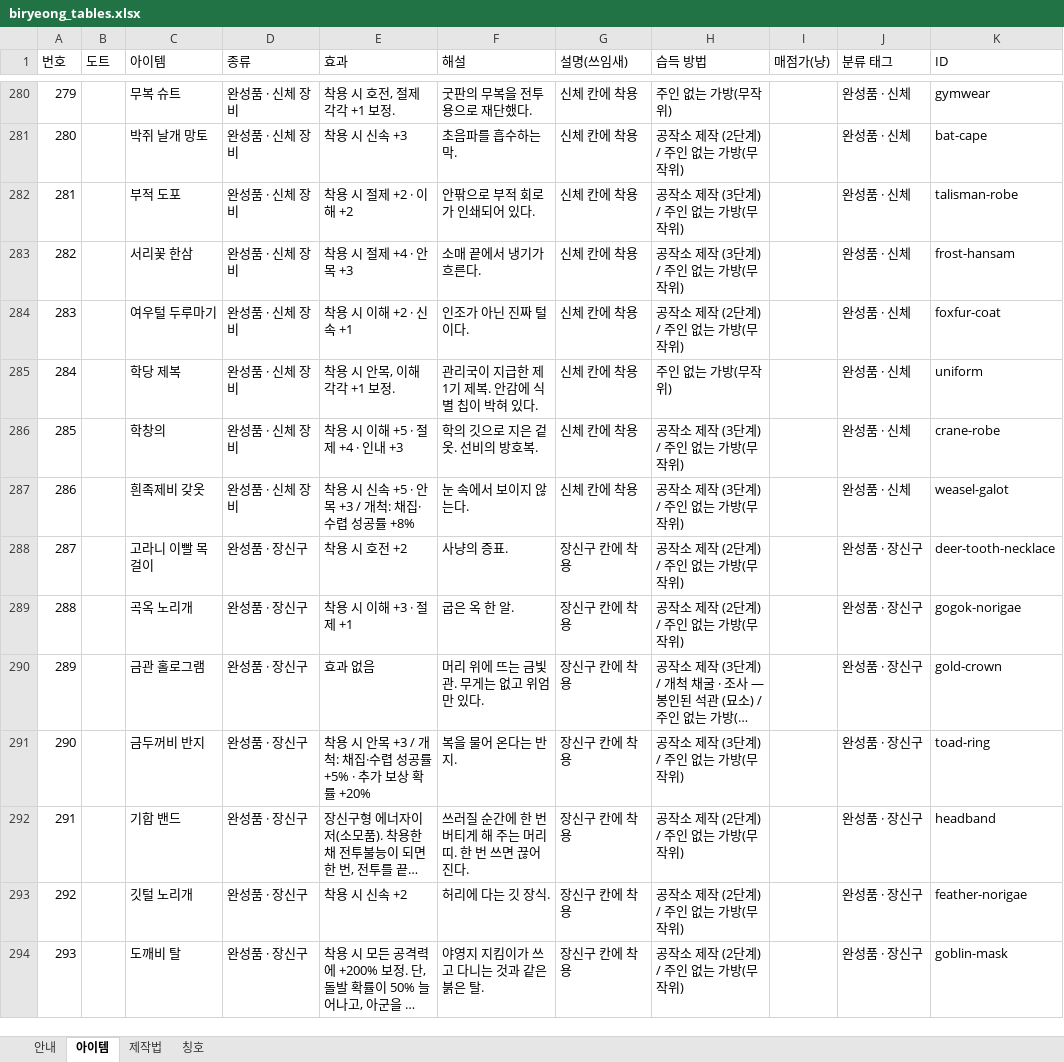
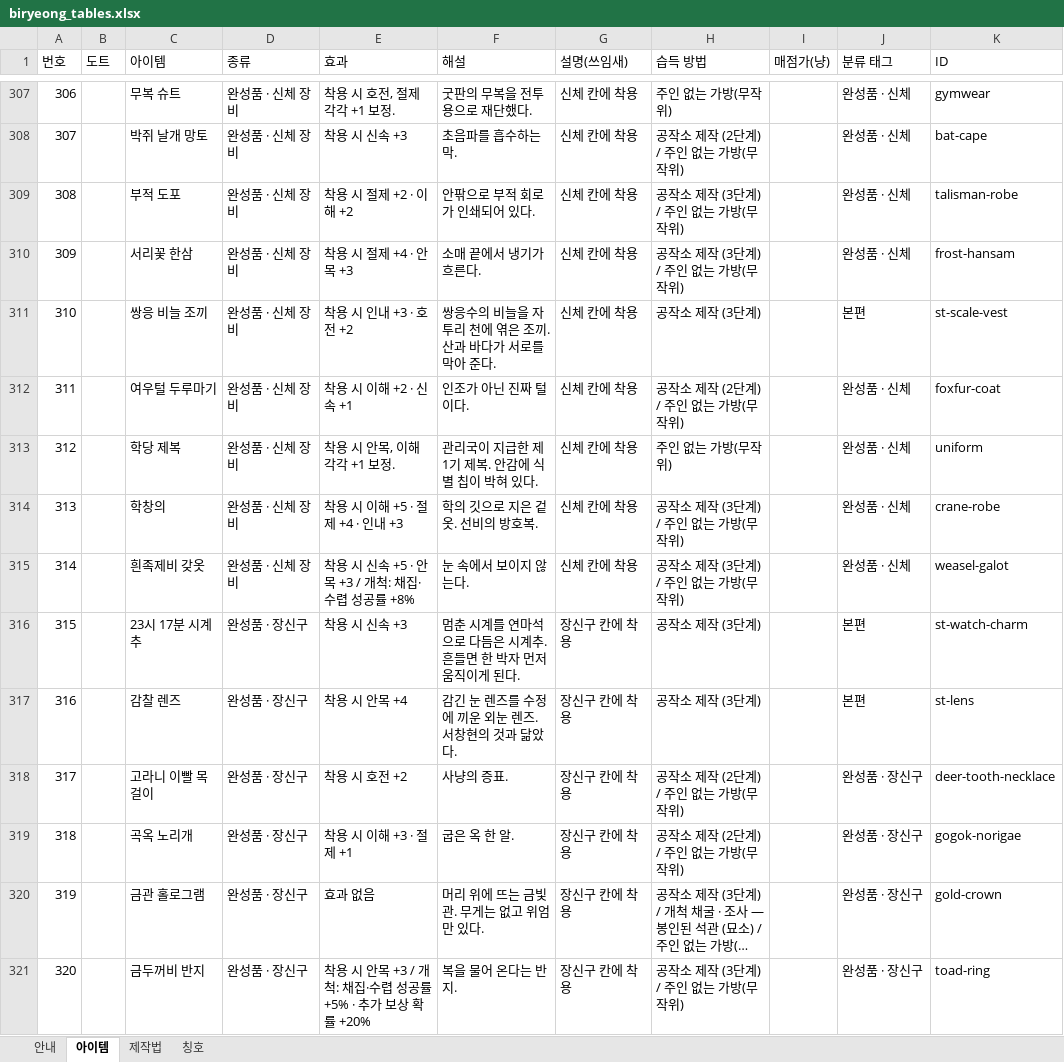
Before and after one commit to loving6440-crypto/biryung, an Excel workbook: biryeong_tables.xlsx, sheet 아이템, drawn as a sheet; only a part is shown, gaps mark what is left out; the shorter side is filled out with more unchanged rows; long unchanged cells end in …; values as stored, in another font and other column widths than the file's, no cell formats; charts and pictures not drawn; the diff covers the shown part only; the diff names each change by its address in the sheet, - before the commit and + after, or states it on an @@ line.

```diff
--- a/biryeong_tables.xlsx (sheet 아이템)
+++ b/biryeong_tables.xlsx (sheet 아이템)
@@ column A (번호) renumbered from row 153 down @@
+row 311: 310 |  | 쌍응 비늘 조끼 | 완성품 · 신체 장비 | 착용 시 인내 +3 · 호전 +2 | 쌍응수의 비늘을 자투리 천에 엮은 조끼. 산과 바다가 서로를 막아 준다. | 신체 칸에 착용 | 공작소 제작 (3단계) |  | 본편 | st-scale-vest
+row 316: 315 |  | 23시 17분 시계추 | 완성품 · 장신구 | 착용 시 신속 +3 | 멈춘 시계를 연마석으로 다듬은 시계추. 흔들면 한 박자 먼저 움직이게 된다. | 장신구 칸에 착용 | 공작소 제작 (3단계) |  | 본편 | st-watch-charm
+row 317: 316 |  | 감찰 렌즈 | 완성품 · 장신구 | 착용 시 안목 +4 | 감긴 눈 렌즈를 수정에 끼운 외눈 렌즈. 서창현의 것과 닮았다. | 장신구 칸에 착용 | 공작소 제작 (3단계) |  | 본편 | st-lens
```
Also changed, not shown: 33 added rows and 32 edited cells elsewhere in this sheet, sheet 제작법, sheet 칭호, sheet 안내, cell formats, formulas that keep their value, charts or pictures, 45 other files.
